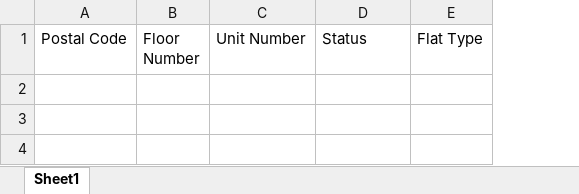
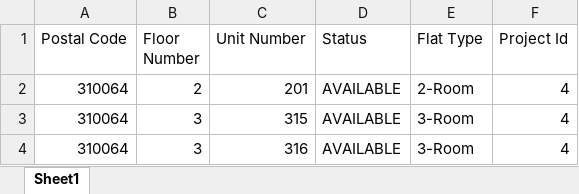
Before and after one commit to jordanchoi/sc2002_hdb_fcsd_group2, an Excel workbook: src/main/resources/data/FlatsList.xlsx, sheet Sheet1, drawn as a sheet; values as stored, in another font and other column widths than the file's, no borders; the diff names each change by its address in the sheet, - before the commit and + after, or states it on an @@ line.

```diff
--- a/src/main/resources/data/FlatsList.xlsx (sheet Sheet1)
+++ b/src/main/resources/data/FlatsList.xlsx (sheet Sheet1)
+column F (Project Id), empty
+row 2: 310064 | 2 | 201 | AVAILABLE | 2-Room | 4
+row 3: 310064 | 3 | 315 | AVAILABLE | 3-Room | 4
+row 4: 310064 | 3 | 316 | AVAILABLE | 3-Room | 4
```
Also changed, not shown: src/main/resources/data/ApplicationLists.xlsx, src/main/resources/data/BlocksList.xlsx, 19 other files.
